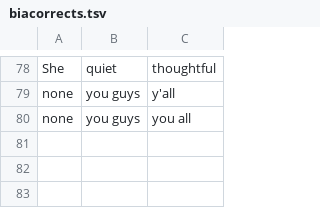
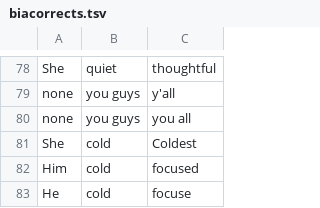
Before and after one commit to ramogollon1/biascorrectdemo, a TSV file: assets/biacorrects.tsv, drawn as a sheet; only a part is shown, gaps mark what is left out; the diff names each change by its address in the sheet, - before the commit and + after, or states it on an @@ line.

```diff
--- a/assets/biacorrects.tsv
+++ b/assets/biacorrects.tsv
+row 81: She | cold | Coldest
+row 82: Him | cold | focused
+row 83: He | cold | focuse
```
Also changed, not shown: 6 other files.
